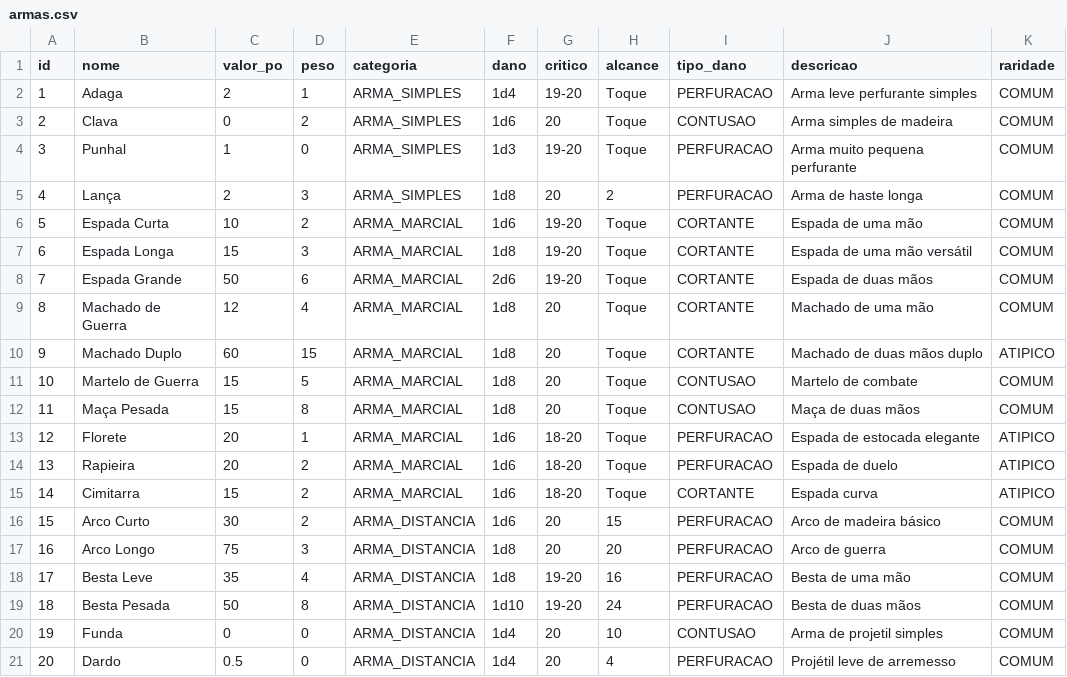
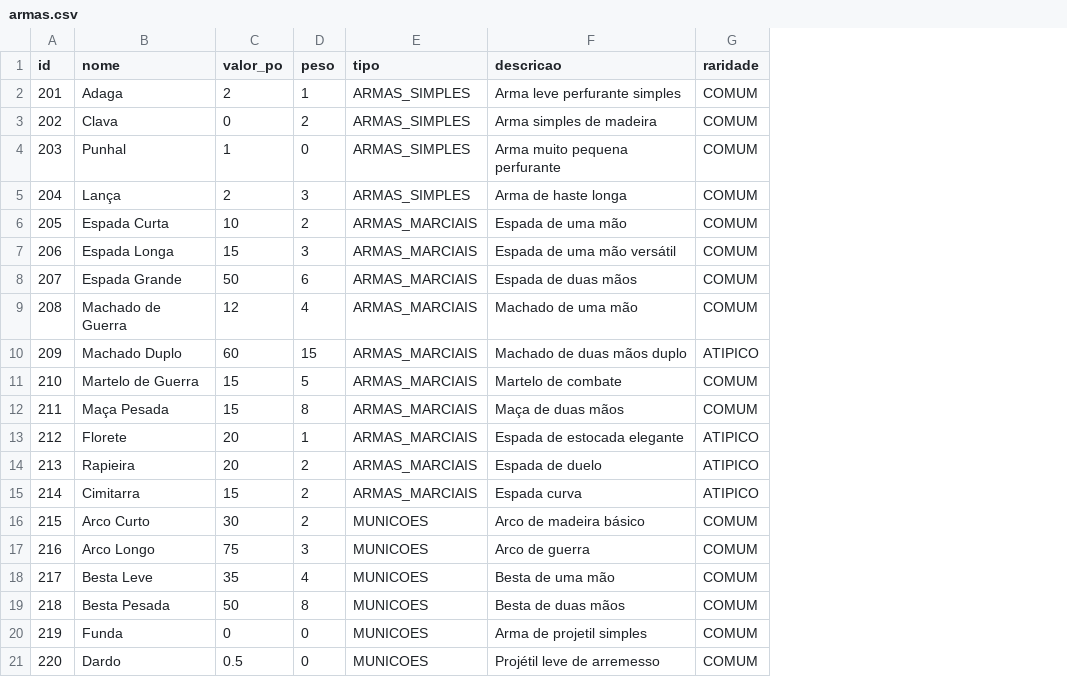
Before and after one commit to vgabrielsoares/tdc-sheets, a CSV file: backend/src/main/resources/base-data/csv/armas.csv, drawn as a sheet; removed rows and columns are numbered as before the commit, all else as after; the diff names each change by its address in the sheet, - before the commit and + after, or states it on an @@ line.

```diff
--- a/backend/src/main/resources/base-data/csv/armas.csv
+++ b/backend/src/main/resources/base-data/csv/armas.csv
-column E (categoria), rows 2-21: ARMA_SIMPLES | ARMA_SIMPLES | ARMA_SIMPLES | ARMA_SIMPLES | ARMA_MARCIAL | ARMA_MARCIAL | ARMA_MARCIAL | ARMA_MARCIAL | ARMA_MARCIAL | ARMA_MARCIAL | ARMA_MARCIAL | ARMA_MARCIAL | ARMA_MARCIAL | ARMA_MARCIAL | ARMA_DISTANCIA | ARMA_DISTANCIA | ARMA_DISTANCIA | ARMA_DISTANCIA | ARMA_DISTANCIA | ARMA_DISTANCIA
-column F (dano), rows 2-21: 1d4 | 1d6 | 1d3 | 1d8 | 1d6 | 1d8 | 2d6 | 1d8 | 1d8 | 1d8 | 1d8 | 1d6 | 1d6 | 1d6 | 1d6 | 1d8 | 1d8 | 1d10 | 1d4 | 1d4
-column G (critico), rows 2-21: 19-20 | 20 | 19-20 | 20 | 19-20 | 19-20 | 19-20 | 20 | 20 | 20 | 20 | 18-20 | 18-20 | 18-20 | 20 | 20 | 19-20 | 19-20 | 20 | 20
-column H (alcance), rows 2-21: Toque | Toque | Toque | 2 | Toque | Toque | Toque | Toque | Toque | Toque | Toque | Toque | Toque | Toque | 15 | 20 | 16 | 24 | 10 | 4
-column I (tipo_dano), rows 2-21: PERFURACAO | CONTUSAO | PERFURACAO | PERFURACAO | CORTANTE | CORTANTE | CORTANTE | CORTANTE | CORTANTE | CONTUSAO | CONTUSAO | PERFURACAO | PERFURACAO | CORTANTE | PERFURACAO | PERFURACAO | PERFURACAO | PERFURACAO | CONTUSAO | PERFURACAO
+column E (tipo), rows 2-21: ARMAS_SIMPLES | ARMAS_SIMPLES | ARMAS_SIMPLES | ARMAS_SIMPLES | ARMAS_MARCIAIS | ARMAS_MARCIAIS | ARMAS_MARCIAIS | ARMAS_MARCIAIS | ARMAS_MARCIAIS | ARMAS_MARCIAIS | ARMAS_MARCIAIS | ARMAS_MARCIAIS | ARMAS_MARCIAIS | ARMAS_MARCIAIS | MUNICOES | MUNICOES | MUNICOES | MUNICOES | MUNICOES | MUNICOES
-A2 (id): 1
+A2 (id): 201
-A3 (id): 2
+A3 (id): 202
-A4 (id): 3
+A4 (id): 203
-A5 (id): 4
+A5 (id): 204
-A6 (id): 5
+A6 (id): 205
-A7 (id): 6
+A7 (id): 206
-A8 (id): 7
+A8 (id): 207
-A9 (id): 8
+A9 (id): 208
-A10 (id): 9
+A10 (id): 209
-A11 (id): 10
+A11 (id): 210
-A12 (id): 11
+A12 (id): 211
-A13 (id): 12
+A13 (id): 212
-A14 (id): 13
+A14 (id): 213
-A15 (id): 14
+A15 (id): 214
-A16 (id): 15
+A16 (id): 215
-A17 (id): 16
+A17 (id): 216
-A18 (id): 17
+A18 (id): 217
-A19 (id): 18
+A19 (id): 218
-A20 (id): 19
+A20 (id): 219
-A21 (id): 20
+A21 (id): 220
```
Also changed, not shown: backend/src/main/resources/base-data/csv/itens_gerais.csv, backend/src/main/resources/base-data/csv/itens_magicos.csv, 4 other files.
